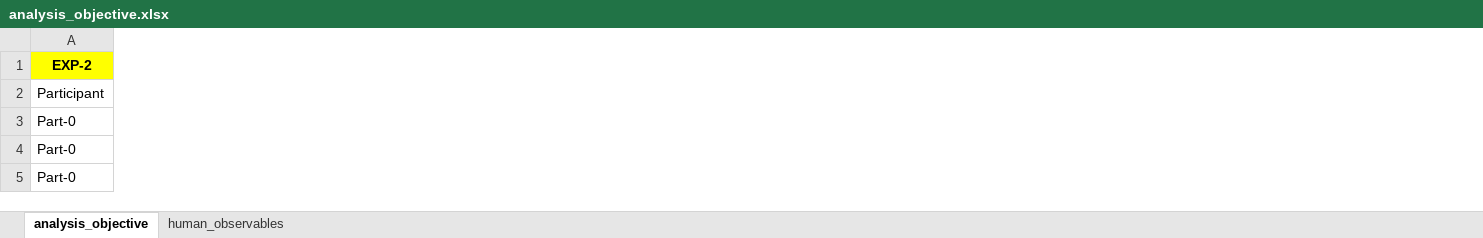
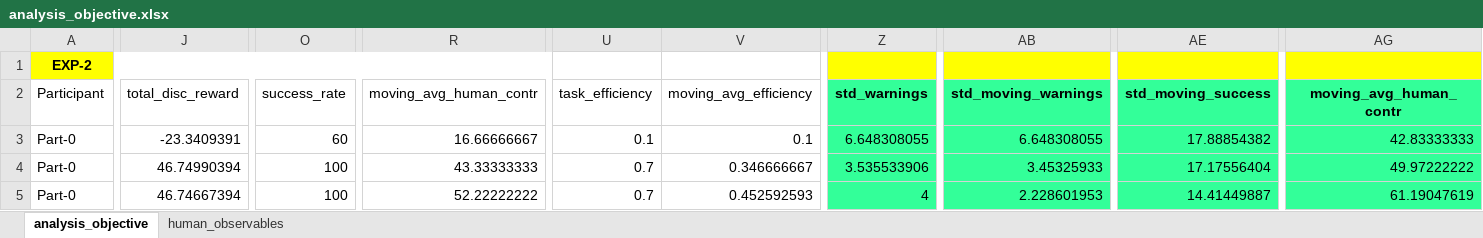
Before and after one commit to cangorur/human_robot_collaboration, an Excel workbook: code/results/userStudies_exp2_results/analysis_objective.xlsx, sheet analysis_objective, drawn as a sheet; only a part is shown, gaps mark what is left out; values as stored, in another font and other column widths than the file's, no borders; the diff covers the shown part only; the diff names each change by its address in the sheet, - before the commit and + after, or states it on an @@ line.

Commit message:
updates from exp2 analysis for the thesis. Extended exp2 with part-5

```diff
--- a/code/results/userStudies_exp2_results/analysis_objective.xlsx (sheet analysis_objective)
+++ b/code/results/userStudies_exp2_results/analysis_objective.xlsx (sheet analysis_objective)
+column J (total_disc_reward), rows 3-5: -23.3409391 | 46.74990394 | 46.74667394
+column O (success_rate), rows 3-5: 60 | 100 | 100
+column R (moving_avg_human_contr), rows 3-5: 16.66666667 | 43.33333333 | 52.22222222
+column U (task_efficiency), rows 3-5: 0.1 | 0.7 | 0.7
+column V (moving_avg_efficiency), rows 3-5: 0.1 | 0.346666667 | 0.452592593
+column Z (std_warnings), rows 3-5: 6.648308055 | 3.535533906 | 4
+column AB (std_moving_warnings), rows 3-5: 6.648308055 | 3.45325933 | 2.228601953
+column AE (std_moving_success), rows 3-5: 17.88854382 | 17.17556404 | 14.41449887
+column AG (moving_avg_human_contr), rows 3-5: 42.83333333 | 49.97222222 | 61.19047619
```
Also changed, not shown: 13 added columns, 321 edited cells and cell formats elsewhere in this sheet, formulas that keep their value, 50 other files.
